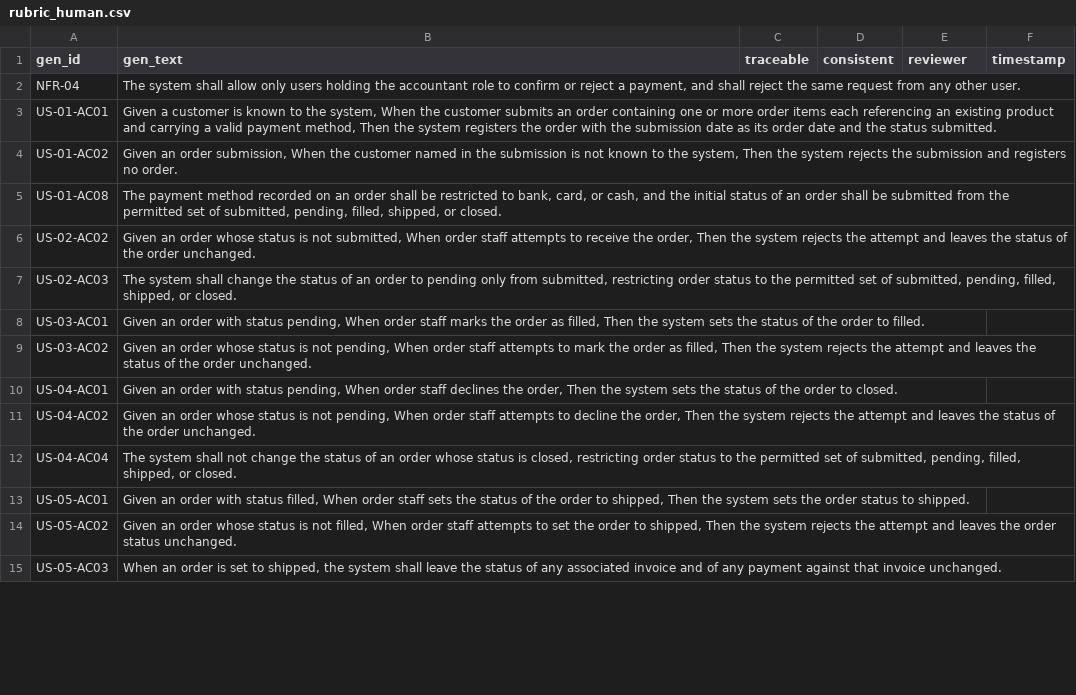
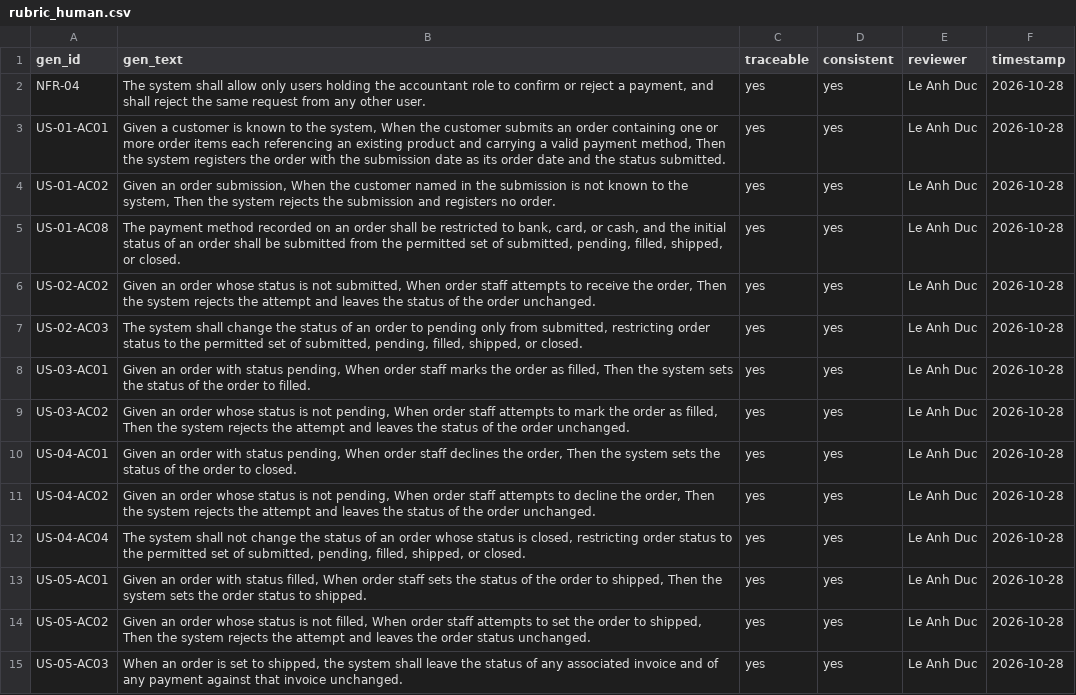
Before and after one commit to swinilab/validation4llmagents, a CSV file: generated/antigravity-3/grading/reqs/review/rubric_human.csv, drawn as a sheet; only a part is shown; the diff covers the shown part only.

```diff
--- a/generated/antigravity-3/grading/reqs/review/rubric_human.csv
+++ b/generated/antigravity-3/grading/reqs/review/rubric_human.csv
@@ -1,15 +1,15 @@
 gen_id,gen_text,traceable,consistent,reviewer,timestamp
-NFR-04,"The system shall allow only users holding the accountant role to confirm or reject a payment, and shall reject the same request from any other user.",,,,
-US-01-AC01,"Given a customer is known to the system, When the customer submits an order containing one or more order items each referencing an existing product and carrying a valid payment method, Then the system registers the order with the submission date as its order date and the status submitted.",,,,
-US-01-AC02,"Given an order submission, When the customer named in the submission is not known to the system, Then the system rejects the submission and registers no order.",,,,
-US-01-AC08,"The payment method recorded on an order shall be restricted to bank, card, or cash, and the initial status of an order shall be submitted from the permitted set of submitted, pending, filled, shipped, or closed.",,,,
-US-02-AC02,"Given an order whose status is not submitted, When order staff attempts to receive the order, Then the system rejects the attempt and leaves the status of the order unchanged.",,,,
-US-02-AC03,"The system shall change the status of an order to pending only from submitted, restricting order status to the permitted set of submitted, pending, filled, shipped, or closed.",,,,
-US-03-AC01,"Given an order with status pending, When order staff marks the order as filled, Then the system sets the status of the order to filled.",,,,
-US-03-AC02,"Given an order whose status is not pending, When order staff attempts to mark the order as filled, Then the system rejects the attempt and leaves the status of the order unchanged.",,,,
-US-04-AC01,"Given an order with status pending, When order staff declines the order, Then the system sets the status of the order to closed.",,,,
-US-04-AC02,"Given an order whose status is not pending, When order staff attempts to decline the order, Then the system rejects the attempt and leaves the status of the order unchanged.",,,,
-US-04-AC04,"The system shall not change the status of an order whose status is closed, restricting order status to the permitted set of submitted, pending, filled, shipped, or closed.",,,,
-US-05-AC01,"Given an order with status filled, When order staff sets the status of the order to shipped, Then the system sets the order status to shipped.",,,,
-US-05-AC02,"Given an order whose status is not filled, When order staff attempts to set the order to shipped, Then the system rejects the attempt and leaves the order status unchanged.",,,,
-US-05-AC03,"When an order is set to shipped, the system shall leave the status of any associated invoice and of any payment against that invoice unchanged.",,,,
+NFR-04,"The system shall allow only users holding the accountant role to confirm or reject a payment, and shall reject the same request from any other user.",yes,yes,Le Anh Duc,2026-10-28
+US-01-AC01,"Given a customer is known to the system, When the customer submits an order containing one or more order items each referencing an existing product and carrying a valid payment method, Then the system registers the order with the submission date as its order date and the status submitted.",yes,yes,Le Anh Duc,2026-10-28
+US-01-AC02,"Given an order submission, When the customer named in the submission is not known to the system, Then the system rejects the submission and registers no order.",yes,yes,Le Anh Duc,2026-10-28
+US-01-AC08,"The payment method recorded on an order shall be restricted to bank, card, or cash, and the initial status of an order shall be submitted from the permitted set of submitted, pending, filled, shipped, or closed.",yes,yes,Le Anh Duc,2026-10-28
+US-02-AC02,"Given an order whose status is not submitted, When order staff attempts to receive the order, Then the system rejects the attempt and leaves the status of the order unchanged.",yes,yes,Le Anh Duc,2026-10-28
+US-02-AC03,"The system shall change the status of an order to pending only from submitted, restricting order status to the permitted set of submitted, pending, filled, shipped, or closed.",yes,yes,Le Anh Duc,2026-10-28
+US-03-AC01,"Given an order with status pending, When order staff marks the order as filled, Then the system sets the status of the order to filled.",yes,yes,Le Anh Duc,2026-10-28
+US-03-AC02,"Given an order whose status is not pending, When order staff attempts to mark the order as filled, Then the system rejects the attempt and leaves the status of the order unchanged.",yes,yes,Le Anh Duc,2026-10-28
+US-04-AC01,"Given an order with status pending, When order staff declines the order, Then the system sets the status of the order to closed.",yes,yes,Le Anh Duc,2026-10-28
+US-04-AC02,"Given an order whose status is not pending, When order staff attempts to decline the order, Then the system rejects the attempt and leaves the status of the order unchanged.",yes,yes,Le Anh Duc,2026-10-28
+US-04-AC04,"The system shall not change the status of an order whose status is closed, restricting order status to the permitted set of submitted, pending, filled, shipped, or closed.",yes,yes,Le Anh Duc,2026-10-28
+US-05-AC01,"Given an order with status filled, When order staff sets the status of the order to shipped, Then the system sets the order status to shipped.",yes,yes,Le Anh Duc,2026-10-28
+US-05-AC02,"Given an order whose status is not filled, When order staff attempts to set the order to shipped, Then the system rejects the attempt and leaves the order status unchanged.",yes,yes,Le Anh Duc,2026-10-28
+US-05-AC03,"When an order is set to shipped, the system shall leave the status of any associated invoice and of any payment against that invoice unchanged.",yes,yes,Le Anh Duc,2026-10-28
```
Also changed, not shown: 64 edited cells elsewhere in this file, generated/antigravity-1/grading/reqs/review/rubric_human.csv, generated/antigravity-2/grading/reqs/review/rubric_human.csv, 11 other files.
